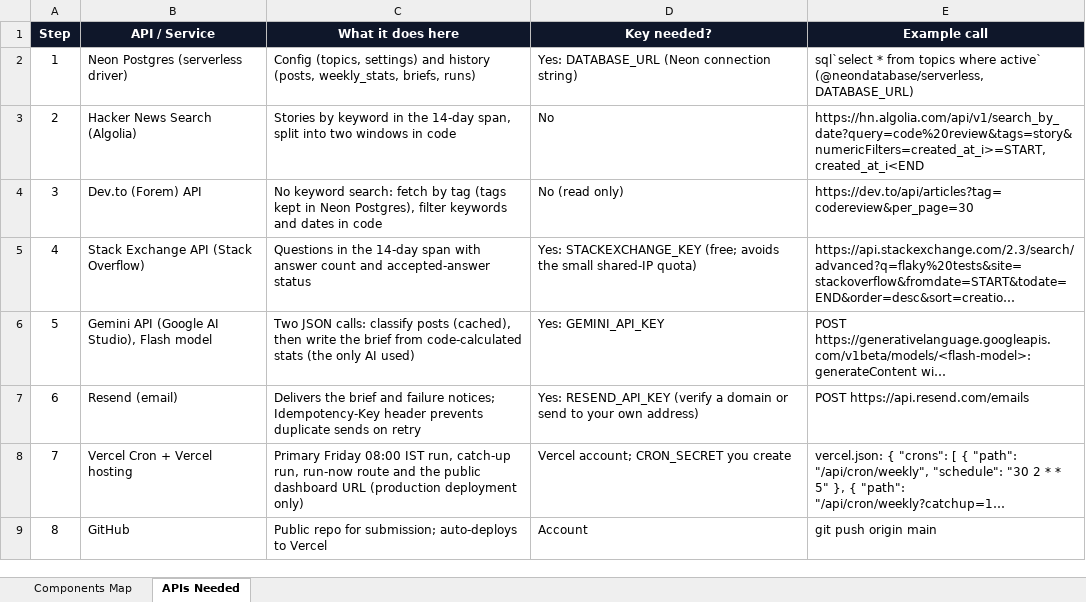
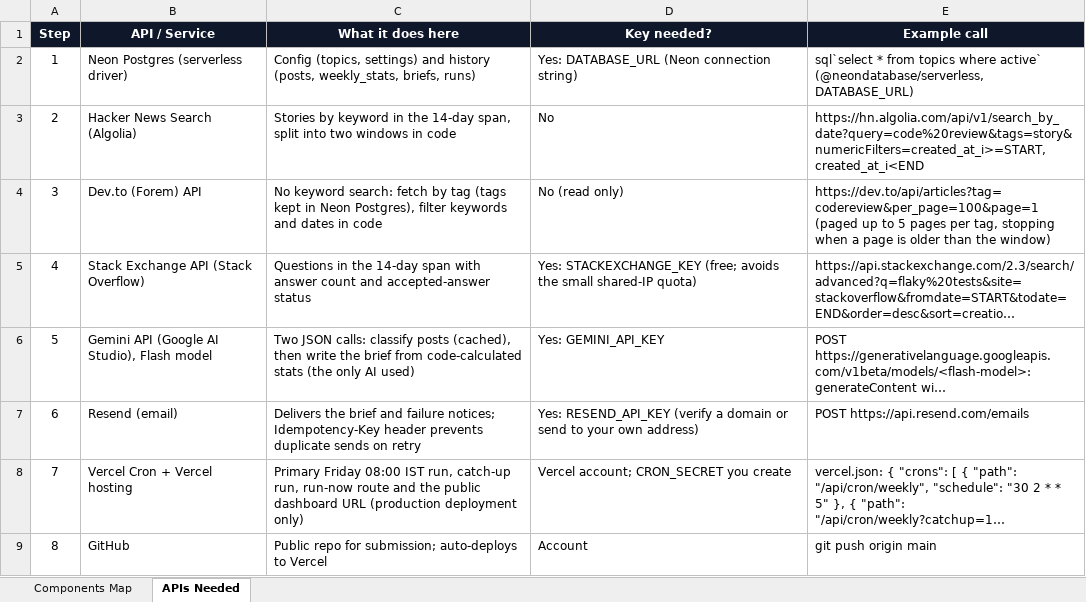
Before and after one commit to radhikapuranik/Term-1-Assignment-Developers-, an Excel workbook: PM_Developer_Assignment_Components_Map.xlsx, sheet APIs Needed, drawn as a sheet; long unchanged cells end in …; values as stored, in another font and other column widths than the file's, no borders; the diff names each change by its address in the sheet, - before the commit and + after, or states it on an @@ line.

```diff
--- a/PM_Developer_Assignment_Components_Map.xlsx (sheet APIs Needed)
+++ b/PM_Developer_Assignment_Components_Map.xlsx (sheet APIs Needed)
-E4 (Example call): https://dev.to/api/articles?tag=codereview&per_page=30
+E4 (Example call): https://dev.to/api/articles?tag=codereview&per_page=100&page=1 (paged up to 5 pages per tag, stopping when a page is older than the window)
```
Also changed, not shown: sheet Components Map, 10 other files.
